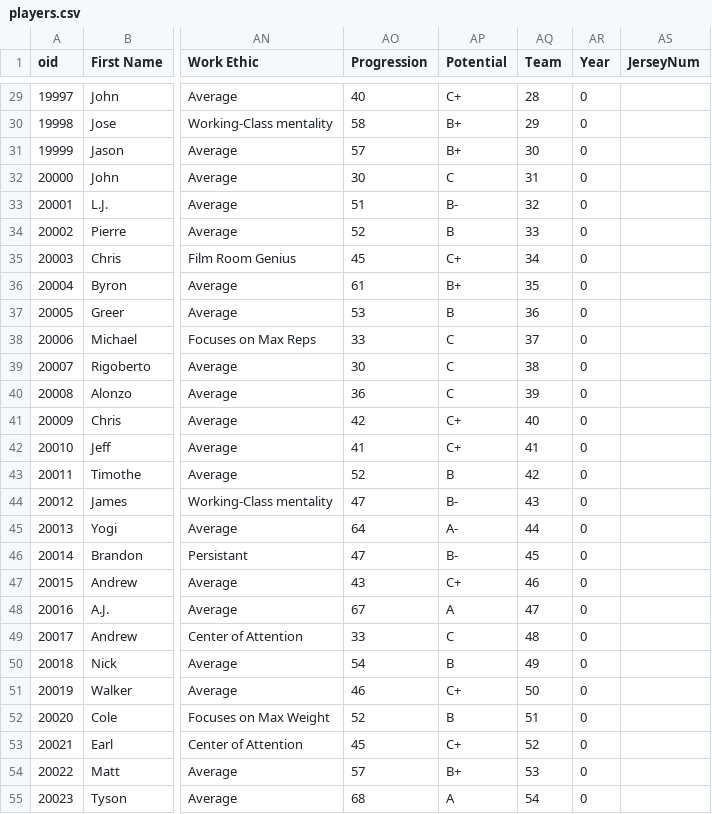
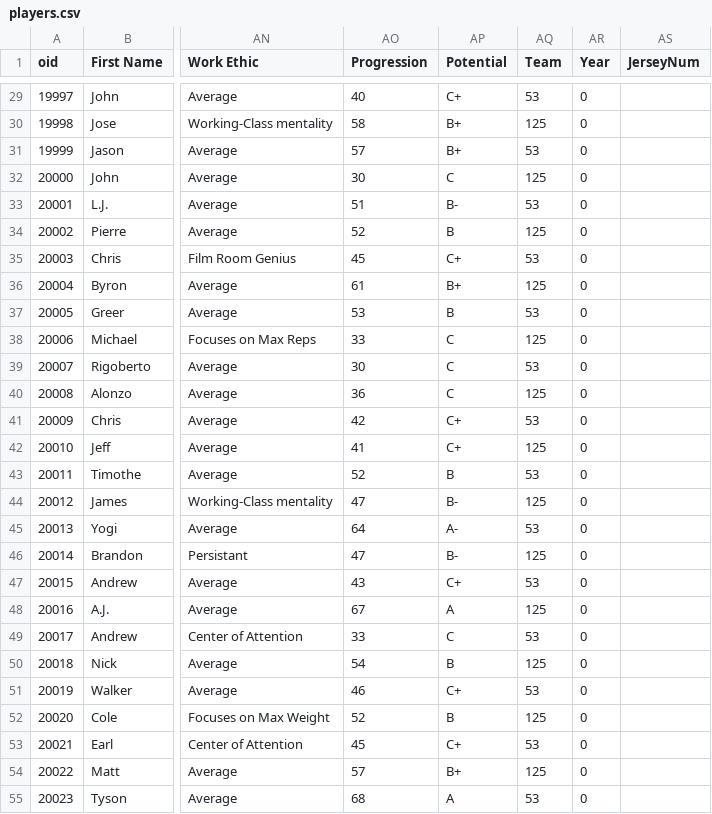
Before and after one commit to CalebRose/simfba-api, a CSV file: data/players.csv, drawn as a sheet; only a part is shown, gaps mark what is left out; the diff covers the shown part only; the diff names each change by its address in the sheet, - before the commit and + after, or states it on an @@ line.

```diff
--- a/data/players.csv
+++ b/data/players.csv
-AQ29 (Team): 28
+AQ29 (Team): 53
-AQ30 (Team): 29
+AQ30 (Team): 125
-AQ31 (Team): 30
+AQ31 (Team): 53
-AQ32 (Team): 31
+AQ32 (Team): 125
-AQ33 (Team): 32
+AQ33 (Team): 53
-AQ34 (Team): 33
+AQ34 (Team): 125
-AQ35 (Team): 34
+AQ35 (Team): 53
-AQ36 (Team): 35
+AQ36 (Team): 125
-AQ37 (Team): 36
+AQ37 (Team): 53
-AQ38 (Team): 37
+AQ38 (Team): 125
-AQ39 (Team): 38
+AQ39 (Team): 53
-AQ40 (Team): 39
+AQ40 (Team): 125
-AQ41 (Team): 40
+AQ41 (Team): 53
-AQ42 (Team): 41
+AQ42 (Team): 125
-AQ43 (Team): 42
+AQ43 (Team): 53
-AQ44 (Team): 43
+AQ44 (Team): 125
-AQ45 (Team): 44
+AQ45 (Team): 53
-AQ46 (Team): 45
+AQ46 (Team): 125
-AQ47 (Team): 46
+AQ47 (Team): 53
-AQ48 (Team): 47
+AQ48 (Team): 125
-AQ49 (Team): 48
+AQ49 (Team): 53
-AQ50 (Team): 49
+AQ50 (Team): 125
-AQ51 (Team): 50
+AQ51 (Team): 53
-AQ52 (Team): 51
+AQ52 (Team): 125
-AQ53 (Team): 52
+AQ53 (Team): 53
-AQ54 (Team): 53
+AQ54 (Team): 125
-AQ55 (Team): 54
+AQ55 (Team): 53
```
Also changed, not shown: 100 edited cells elsewhere in this file.
